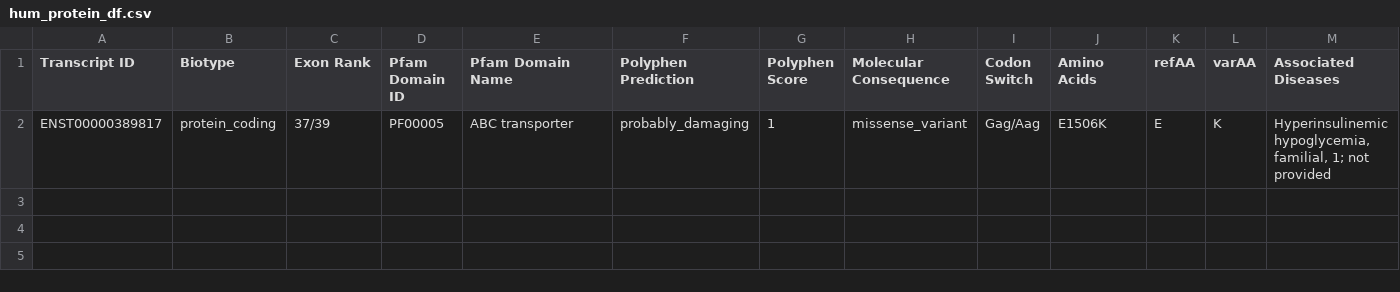
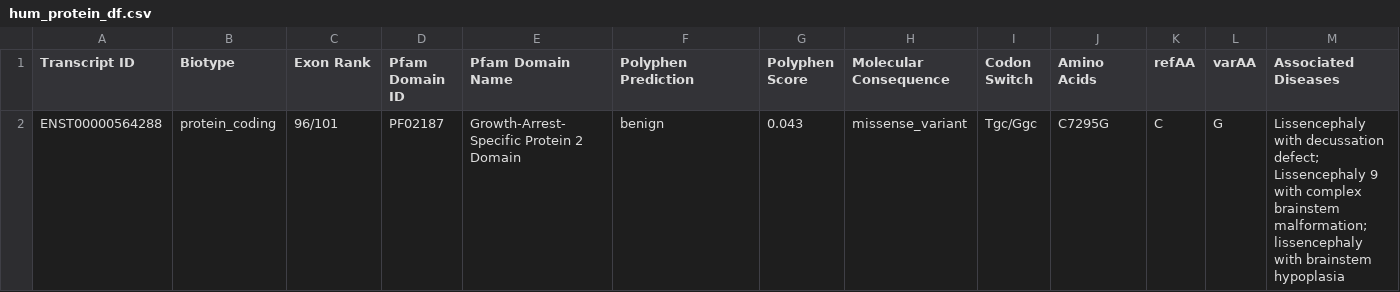
Before and after one commit to cjszem/MGI_Variant_Mapping, a CSV file: results/hum_protein_df.csv, drawn as a sheet.

Commit message:
Hum-Mouse Homology Updated, Handling for no results

```diff
--- a/results/hum_protein_df.csv
+++ b/results/hum_protein_df.csv
@@ -1,2 +1,2 @@
 Transcript ID,Biotype,Exon Rank,Pfam Domain ID,Pfam Domain Name,Polyphen Prediction,Polyphen Score,Molecular Consequence,Codon Switch,Amino Acids,refAA,varAA,Associated Diseases
-ENST00000389817,protein_coding,37/39,PF00005,ABC transporter,probably_damaging,1,missense_variant,Gag/Aag,E1506K,E,K,"Hyperinsulinemic hypoglycemia, familial, 1; not provided"
+ENST00000564288,protein_coding,96/101,PF02187,Growth-Arrest-Specific Protein 2 Domain,benign,0.043,missense_variant,Tgc/Ggc,C7295G,C,G,Lissencephaly with decussation defect; Lissencephaly 9 with complex brainstem malformation; lissencephaly with brainstem hypoplasia
```
Also changed, not shown: 9 other files.
